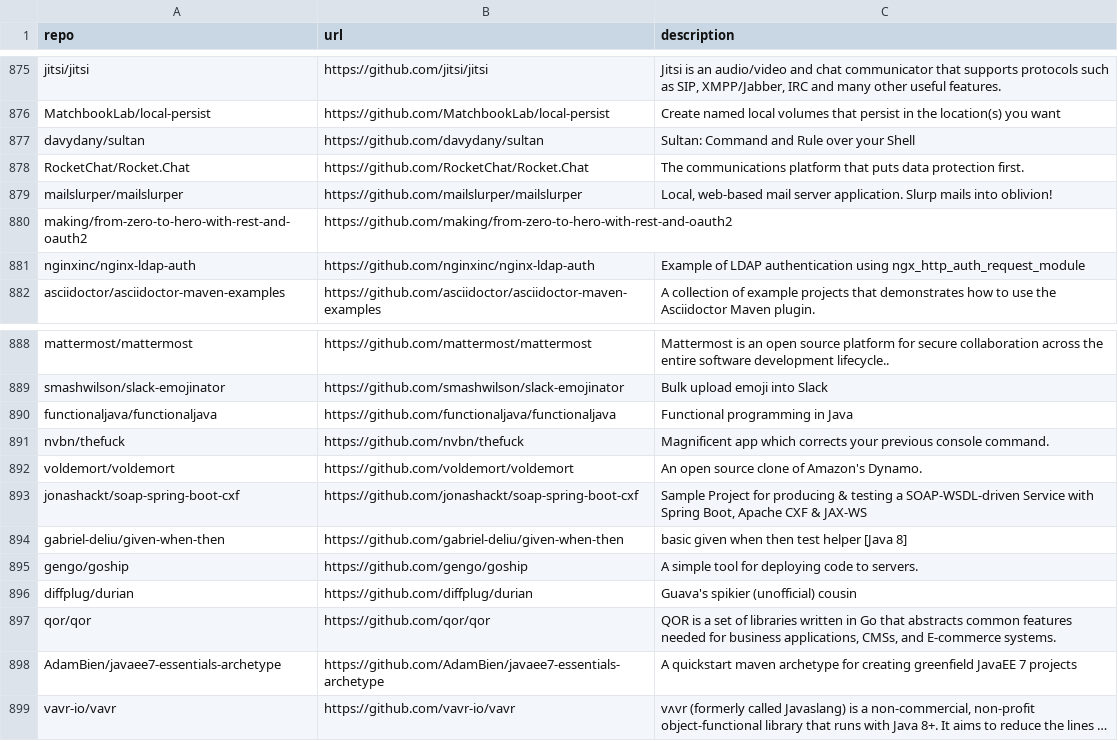
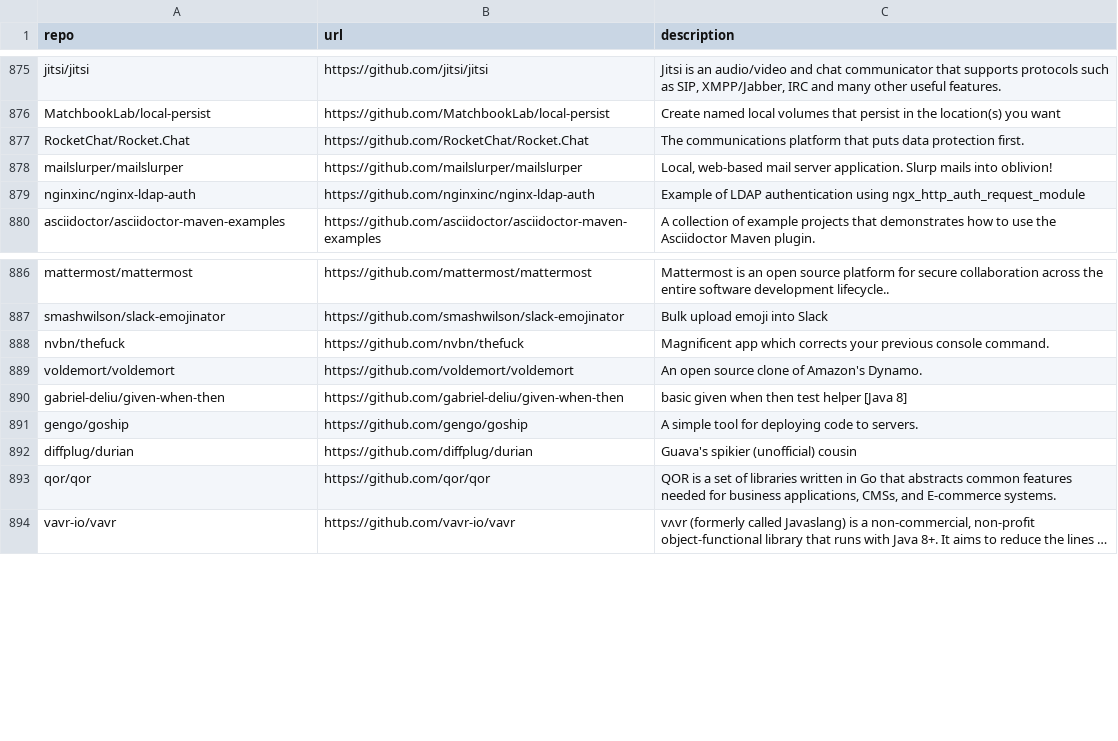
Before and after one commit to Genzer/starred-github-repos, a CSV file: Genzer.starred.csv, drawn as a sheet; only a part is shown, gaps mark what is left out; long unchanged cells end in …; the diff names each change by its address in the sheet, - before the commit and + after, or states it on an @@ line.

```diff
--- a/Genzer.starred.csv
+++ b/Genzer.starred.csv
-row 877: davydany/sultan | https://github.com/davydany/sultan | Sultan: Command and Rule over your Shell
-row 880: making/from-zero-to-hero-with-rest-and-oauth2 | https://github.com/making/from-zero-to-hero-with-rest-and-oauth2
-row 890: functionaljava/functionaljava | https://github.com/functionaljava/functionaljava | Functional programming in Java
-row 893: jonashackt/soap-spring-boot-cxf | https://github.com/jonashackt/soap-spring-boot-cxf | Sample Project for producing & testing a SOAP-WSDL-driven Service with Spring Boot, Apache CXF & JAX-WS
-row 898: AdamBien/javaee7-essentials-archetype | https://github.com/AdamBien/javaee7-essentials-archetype | A quickstart maven archetype for creating greenfield JavaEE 7 projects
```
